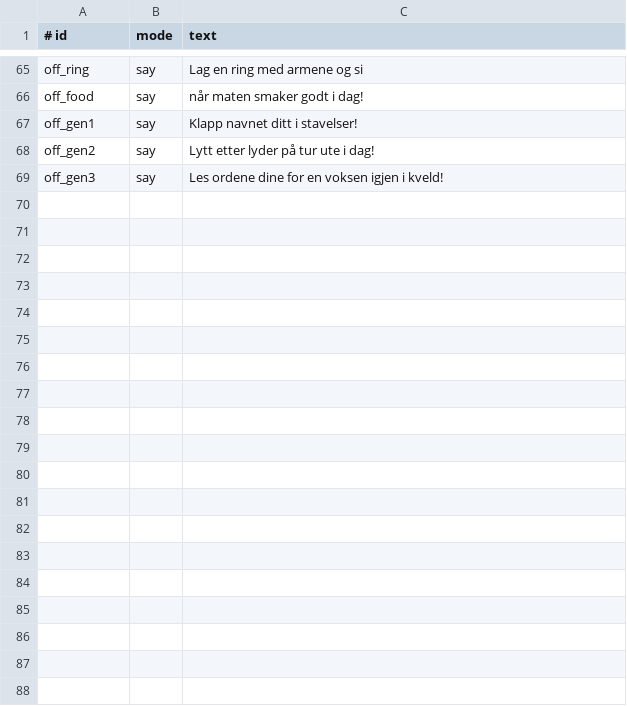
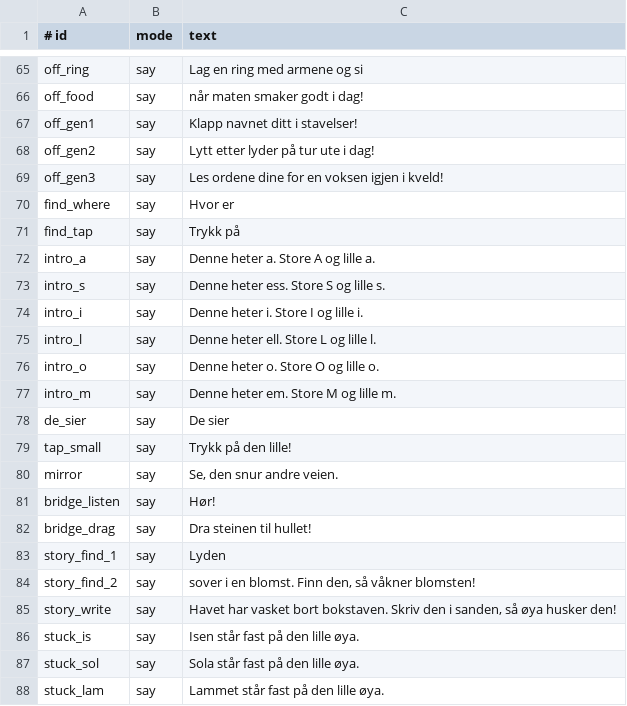
Before and after one commit to Matswm86/mwm-les, a TSV file: tools/voice_lines.tsv, drawn as a sheet; only a part is shown, gaps mark what is left out; the diff covers the shown part only.

```diff
--- a/tools/voice_lines.tsv
+++ b/tools/voice_lines.tsv
@@ -69 +69,20 @@ off_gen2	say	Lytt etter lyder på tur ute i dag!
 off_gen3	say	Les ordene dine for en voksen igjen i kveld!
+find_where	say	Hvor er
+find_tap	say	Trykk på
+intro_a	say	Denne heter a. Store A og lille a.
+intro_s	say	Denne heter ess. Store S og lille s.
+intro_i	say	Denne heter i. Store I og lille i.
+intro_l	say	Denne heter ell. Store L og lille l.
+intro_o	say	Denne heter o. Store O og lille o.
+intro_m	say	Denne heter em. Store M og lille m.
+de_sier	say	De sier
+tap_small	say	Trykk på den lille!
+mirror	say	Se, den snur andre veien.
+bridge_listen	say	Hør!
+bridge_drag	say	Dra steinen til hullet!
+story_find_1	say	Lyden
+story_find_2	say	sover i en blomst. Finn den, så våkner blomsten!
+story_write	say	Havet har vasket bort bokstaven. Skriv den i sanden, så øya husker den!
+stuck_is	say	Isen står fast på den lille øya.
+stuck_sol	say	Sola står fast på den lille øya.
+stuck_lam	say	Lammet står fast på den lille øya.
```
Also changed, not shown: 19 added rows elsewhere in this file, 40 other files.
